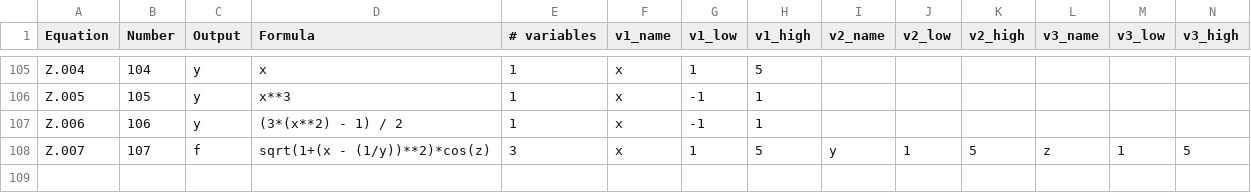
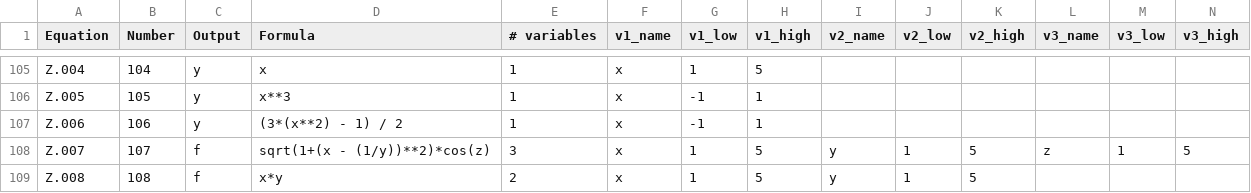
Before and after one commit to ejmichaud/precision-ml, a CSV file: equations.csv, drawn as a sheet; only a part is shown, gaps mark what is left out; rows hold the shown columns only; the diff names each change by its address in the sheet, - before the commit and + after, or states it on an @@ line.

Commit message:
added a custom 2d symbolic equation (multiplication of the two inputs) to equations.cvs

```diff
--- a/equations.csv
+++ b/equations.csv
+row 109: Z.008 | 108 | f | x*y | 2 | x | 1 | 5 | y | 1 | 5
```
